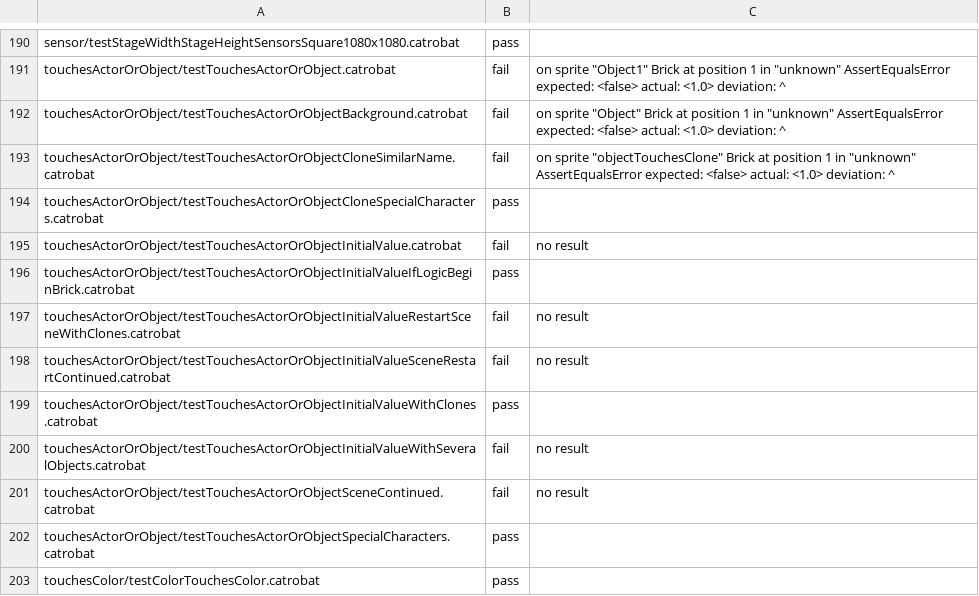
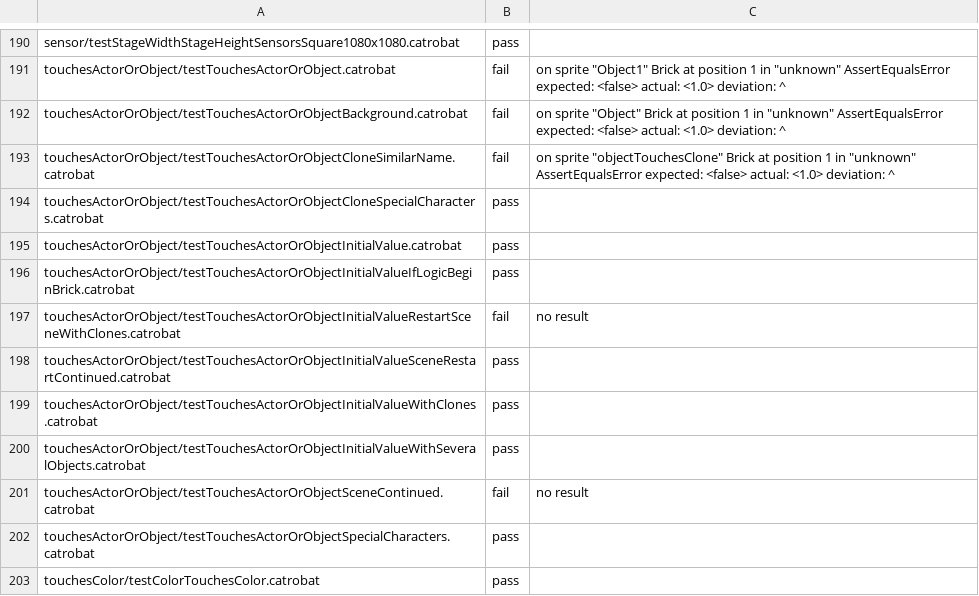
Before and after one commit to Catrobat/Catroweb, a TSV file: player/conformance.tsv, drawn as a sheet; only a part is shown, gaps mark what is left out.

```diff
--- a/player/conformance.tsv
+++ b/player/conformance.tsv
@@ -194,8 +194,8 @@ touchesActorOrObject/testTouchesActorOrObjectCloneSimilarName.catrobat	fail	on s
 touchesActorOrObject/testTouchesActorOrObjectCloneSpecialCharacters.catrobat	pass	
-touchesActorOrObject/testTouchesActorOrObjectInitialValue.catrobat	fail	no result
+touchesActorOrObject/testTouchesActorOrObjectInitialValue.catrobat	pass	
 touchesActorOrObject/testTouchesActorOrObjectInitialValueIfLogicBeginBrick.catrobat	pass	
 touchesActorOrObject/testTouchesActorOrObjectInitialValueRestartSceneWithClones.catrobat	fail	no result
-touchesActorOrObject/testTouchesActorOrObjectInitialValueSceneRestartContinued.catrobat	fail	no result
+touchesActorOrObject/testTouchesActorOrObjectInitialValueSceneRestartContinued.catrobat	pass	
 touchesActorOrObject/testTouchesActorOrObjectInitialValueWithClones.catrobat	pass	
-touchesActorOrObject/testTouchesActorOrObjectInitialValueWithSeveralObjects.catrobat	fail	no result
+touchesActorOrObject/testTouchesActorOrObjectInitialValueWithSeveralObjects.catrobat	pass	
 touchesActorOrObject/testTouchesActorOrObjectSceneContinued.catrobat	fail	no result
```
Also changed, not shown: 2 other files.
